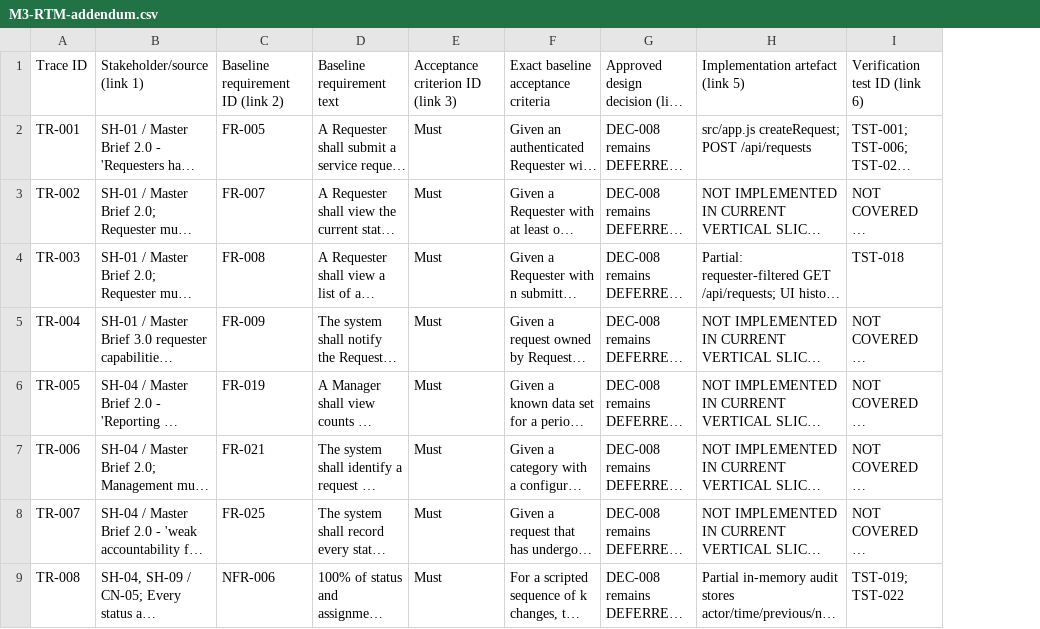
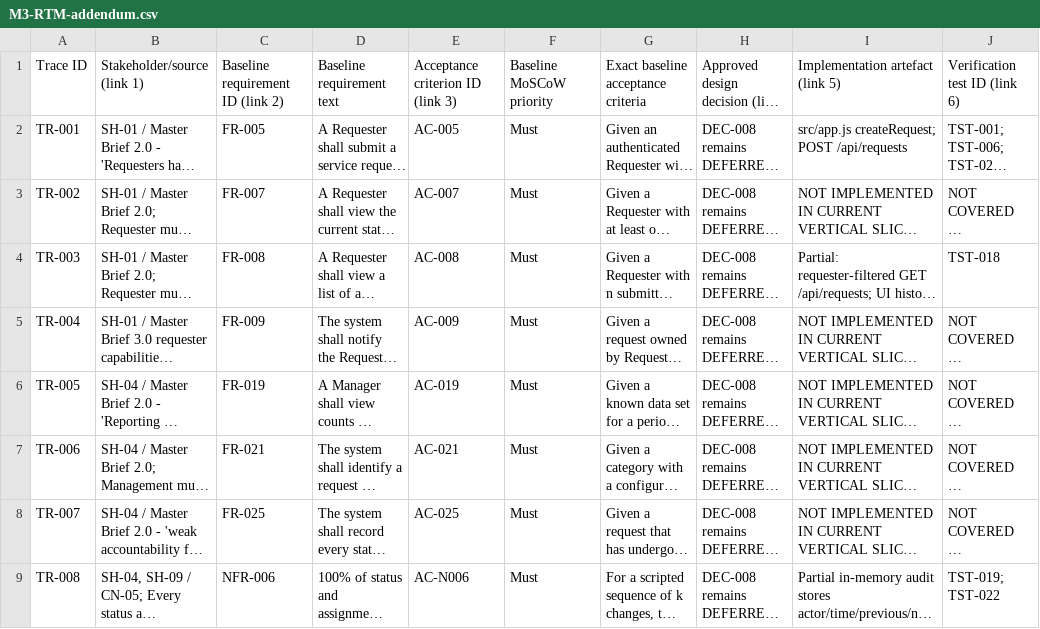
Before and after one commit to Don-Sanvura/Civic-connect, a CSV file: docs/RTM/M3-RTM-addendum.csv, drawn as a sheet; only a part is shown; long unchanged cells end in …; addresses are those after the commit; the diff names each change by its address in the sheet, - before the commit and + after, or states it on an @@ line.

```diff
--- a/docs/RTM/M3-RTM-addendum.csv
+++ b/docs/RTM/M3-RTM-addendum.csv
+column E, rows 1-9: Acceptance criterion ID (link 3) | AC-005 | AC-007 | AC-008 | AC-009 | AC-019 | AC-021 | AC-025 | AC-N006
-F1: Acceptance criterion ID (link 3)
+F1: Baseline MoSCoW priority
```
Also changed, not shown: docs/governance/ai-usage-register.csv, 6 other files.
